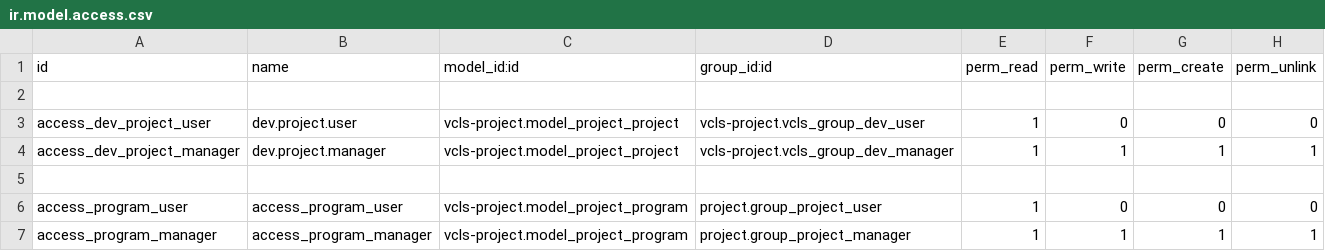
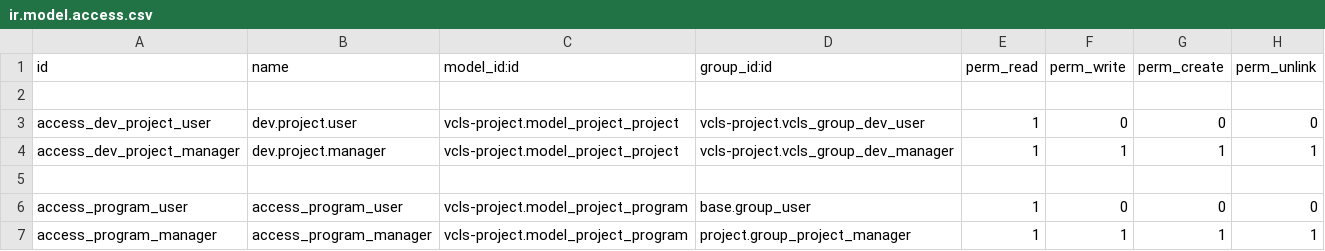
Before and after one commit to suningwz/odoo-vcls-module, a CSV file: vcls-project/security/ir.model.access.csv, drawn as a sheet.

Commit message:
Every Employee can read programs

```diff
--- a/vcls-project/security/ir.model.access.csv
+++ b/vcls-project/security/ir.model.access.csv
@@ -5,3 +5,3 @@ access_dev_project_manager,dev.project.manager,vcls-project.model_project_projec
 
-access_program_user,access_program_user,vcls-project.model_project_program,project.group_project_user,1,0,0,0
+access_program_user,access_program_user,vcls-project.model_project_program,base.group_user,1,0,0,0
 access_program_manager,access_program_manager,vcls-project.model_project_program,project.group_project_manager,1,1,1,1
```
